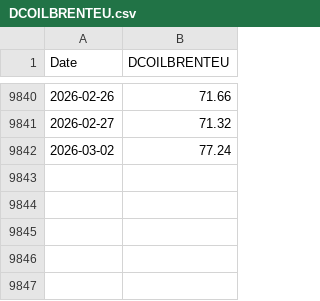
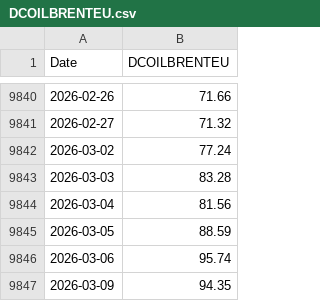
Before and after one commit to wonyoonj/fred-data, a CSV file: csvfile/DCOILBRENTEU.csv, drawn as a sheet; only a part is shown, gaps mark what is left out; the diff names each change by its address in the sheet, - before the commit and + after, or states it on an @@ line.

Commit message:
Update data files in 'csvfile' on 2026-03-12 22:21

```diff
--- a/csvfile/DCOILBRENTEU.csv
+++ b/csvfile/DCOILBRENTEU.csv
+row 9843: 2026-03-03 | 83.28
+row 9844: 2026-03-04 | 81.56
+row 9845: 2026-03-05 | 88.59
+row 9846: 2026-03-06 | 95.74
+row 9847: 2026-03-09 | 94.35
```
Also changed, not shown: csvfile/DGS10.csv, csvfile/HOUST.csv, 11 other files.
